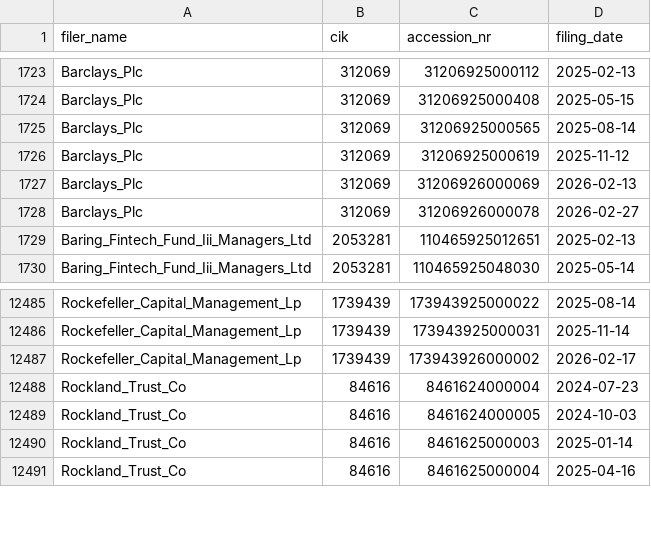
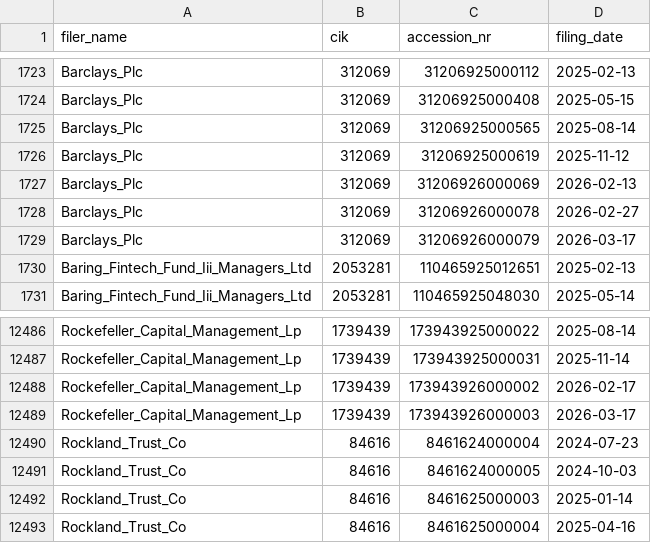
Before and after one commit to andreiCiocirlan/quarterly_holdings, a CSV file: data/sources/filer_accession_metadata.csv, drawn as a sheet; only a part is shown, gaps mark what is left out; the diff names each change by its address in the sheet, - before the commit and + after, or states it on an @@ line.

```diff
--- a/data/sources/filer_accession_metadata.csv
+++ b/data/sources/filer_accession_metadata.csv
+row 1729: Barclays_Plc | 312069 | 31206926000079 | 2026-03-17
+row 12489: Rockefeller_Capital_Management_Lp | 1739439 | 173943926000003 | 2026-03-17
```
Also changed, not shown: 1 other file.
